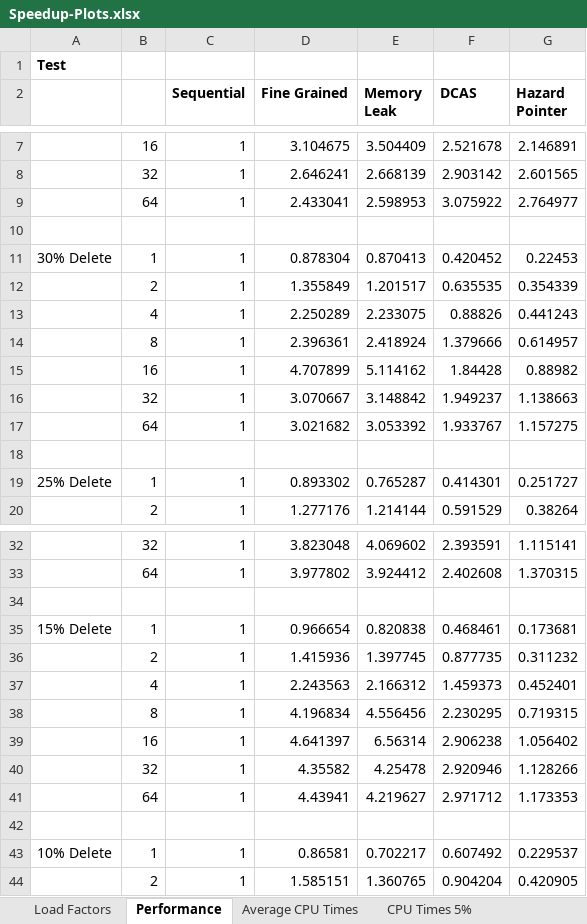
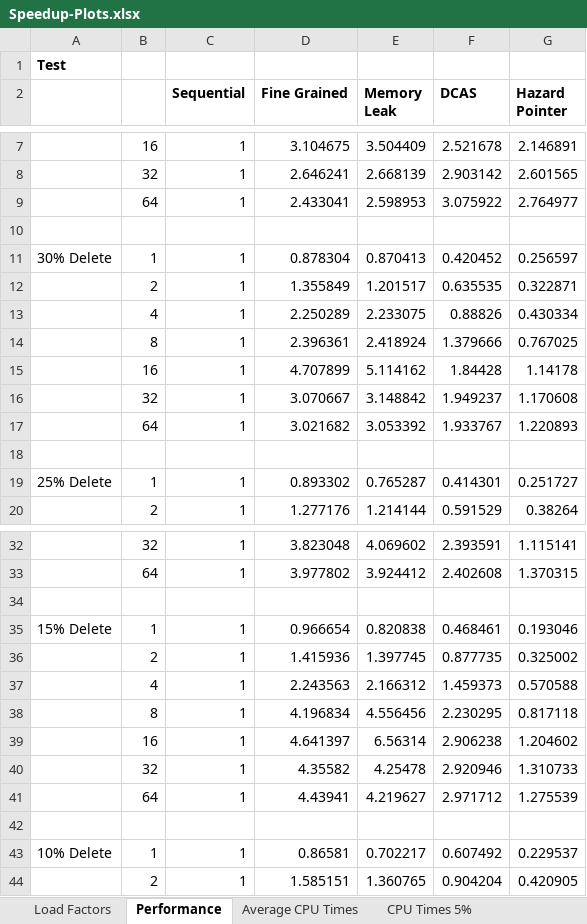
Before and after one commit to emilytsui/15-418-Project-Site, an Excel workbook: src/Speedup-Plots.xlsx, sheet Performance, drawn as a sheet; only a part is shown, gaps mark what is left out; values as stored, in another font and other column widths than the file's, no borders; charts and pictures not drawn; the diff names each change by its address in the sheet, - before the commit and + after, or states it on an @@ line.

Commit message:
Updated hazard pointer times

```diff
--- a/src/Speedup-Plots.xlsx (sheet Performance)
+++ b/src/Speedup-Plots.xlsx (sheet Performance)
-G11 (Hazard Pointer): 0.22453
+G11 (Hazard Pointer): 0.256597
-G12 (Hazard Pointer): 0.354339
+G12 (Hazard Pointer): 0.322871
-G13 (Hazard Pointer): 0.441243
+G13 (Hazard Pointer): 0.430334
-G14 (Hazard Pointer): 0.614957
+G14 (Hazard Pointer): 0.767025
-G15 (Hazard Pointer): 0.88982
+G15 (Hazard Pointer): 1.14178
-G16 (Hazard Pointer): 1.138663
+G16 (Hazard Pointer): 1.170608
-G17 (Hazard Pointer): 1.157275
+G17 (Hazard Pointer): 1.220893
-G35 (Hazard Pointer): 0.173681
+G35 (Hazard Pointer): 0.193046
-G36 (Hazard Pointer): 0.311232
+G36 (Hazard Pointer): 0.325002
-G37 (Hazard Pointer): 0.452401
+G37 (Hazard Pointer): 0.570588
-G38 (Hazard Pointer): 0.719315
+G38 (Hazard Pointer): 0.817118
-G39 (Hazard Pointer): 1.056402
+G39 (Hazard Pointer): 1.204602
-G40 (Hazard Pointer): 1.128266
+G40 (Hazard Pointer): 1.310733
-G41 (Hazard Pointer): 1.173353
+G41 (Hazard Pointer): 1.275539
```
Also changed, not shown: sheet Average CPU Times, other sheet tabs, charts or pictures, 1 other file.
